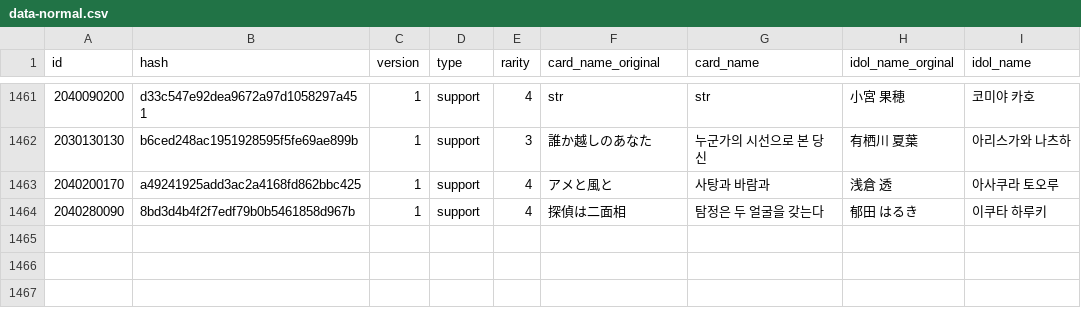
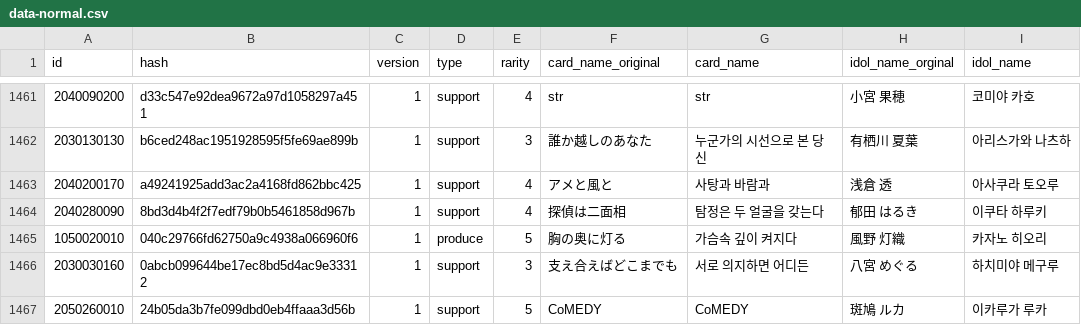
Before and after one commit to Gnbrkm41/shany-card-name-generator, a CSV file: data-normal.csv, drawn as a sheet; only a part is shown, gaps mark what is left out.

Commit message:
Update data-update.csv

```diff
--- a/data-normal.csv
+++ b/data-normal.csv
@@ -1464 +1464,4 @@ id,hash,version,type,rarity,card_name_original,card_name,idol_name_orginal,idol_
 2040280090,8bd3d4b4f2f7edf79b0b5461858d967b,1,support,4,探偵は二面相,탐정은 두 얼굴을 갖는다,郁田 はるき,이쿠타 하루키
+1050020010,040c29766fd62750a9c4938a066960f6,1,produce,5,胸の奥に灯る,가슴속 깊이 켜지다,風野 灯織,카자노 히오리
+2030030160,0abcb099644be17ec8bd5d4ac9e33312,1,support,3,支え合えばどこまでも,서로 의지하면 어디든,八宮 めぐる,하치미야 메구루
+2050260010,24b05da3b7fe099dbd0eb4ffaaa3d56b,1,support,5,CoMEDY,CoMEDY,斑鳩 ルカ,이카루가 루카
```
Also changed, not shown: data-update.csv.
